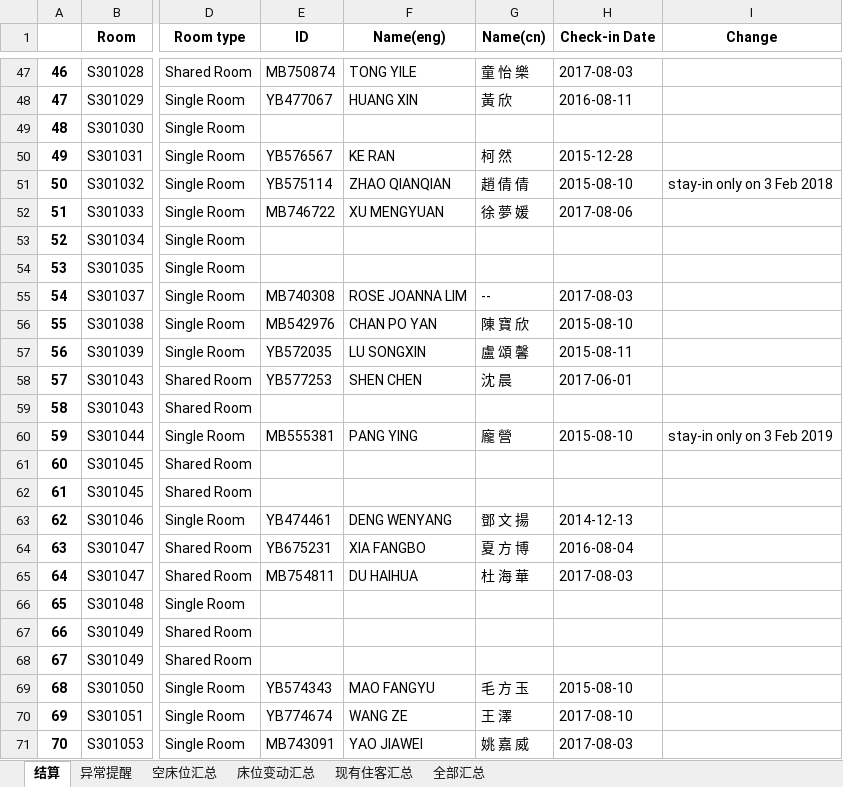
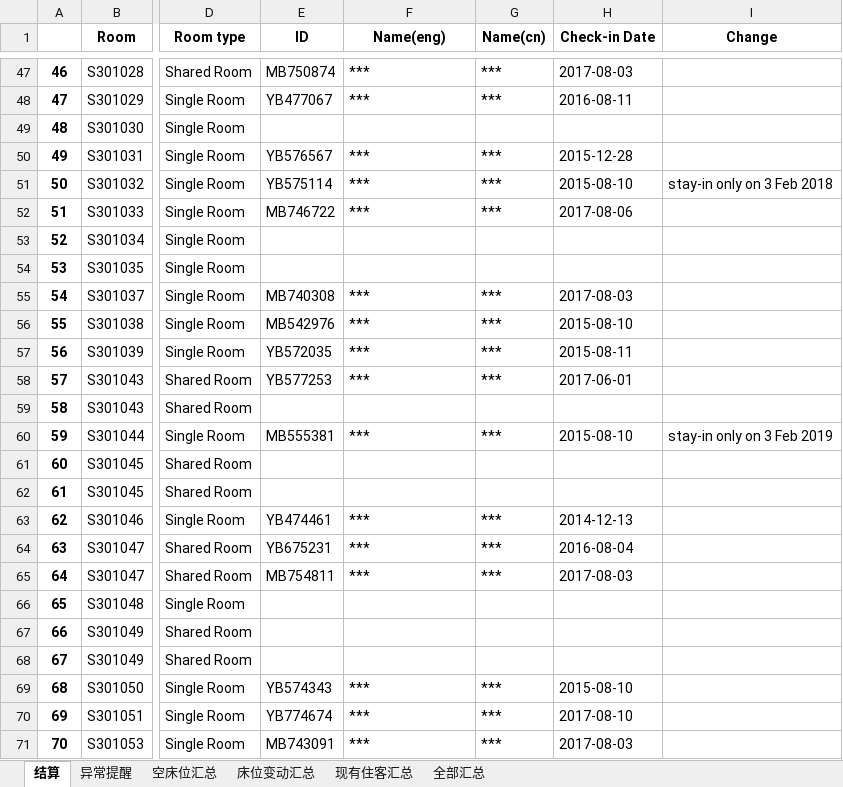
Before and after one commit to ZhangRaymond/Fee_Calculator_for_UM, an Excel workbook: Result/【Fee】(示例) PGH-S3 Electric Meter Record as at Feb 2018.xlsx, sheet 结算, drawn as a sheet; only a part is shown, gaps mark what is left out; values as stored, in another font and other column widths than the file's, no borders; the diff covers the shown part only; the diff names each change by its address in the sheet, - before the commit and + after, or states it on an @@ line.

```diff
--- a/Result/【Fee】(示例) PGH-S3 Electric Meter Record as at Feb 2018.xlsx (sheet 结算)
+++ b/Result/【Fee】(示例) PGH-S3 Electric Meter Record as at Feb 2018.xlsx (sheet 结算)
-F47 (Name(eng)): TONG YILE
+F47 (Name(eng)): ***
-G47 (Name(cn)): 童 怡 樂
+G47 (Name(cn)): ***
-F48 (Name(eng)): HUANG XIN
+F48 (Name(eng)): ***
-G48 (Name(cn)): 黃 欣
+G48 (Name(cn)): ***
-F50 (Name(eng)): KE RAN
+F50 (Name(eng)): ***
-G50 (Name(cn)): 柯 然
+G50 (Name(cn)): ***
-F51 (Name(eng)): ZHAO QIANQIAN
+F51 (Name(eng)): ***
-G51 (Name(cn)): 趙 倩 倩
+G51 (Name(cn)): ***
-F52 (Name(eng)): XU MENGYUAN
+F52 (Name(eng)): ***
-G52 (Name(cn)): 徐 夢 媛
+G52 (Name(cn)): ***
-F55 (Name(eng)): ROSE JOANNA LIM
+F55 (Name(eng)): ***
-G55 (Name(cn)): --
+G55 (Name(cn)): ***
-F56 (Name(eng)): CHAN PO YAN
+F56 (Name(eng)): ***
-G56 (Name(cn)): 陳 寶 欣
+G56 (Name(cn)): ***
-F57 (Name(eng)): LU SONGXIN
+F57 (Name(eng)): ***
-G57 (Name(cn)): 盧 頌 馨
+G57 (Name(cn)): ***
-F58 (Name(eng)): SHEN CHEN
+F58 (Name(eng)): ***
-G58 (Name(cn)): 沈 晨
+G58 (Name(cn)): ***
-F60 (Name(eng)): PANG YING
+F60 (Name(eng)): ***
-G60 (Name(cn)): 龐 營
+G60 (Name(cn)): ***
-F63 (Name(eng)): DENG WENYANG
+F63 (Name(eng)): ***
-G63 (Name(cn)): 鄧 文 揚
+G63 (Name(cn)): ***
-F64 (Name(eng)): XIA FANGBO
+F64 (Name(eng)): ***
-G64 (Name(cn)): 夏 方 博
+G64 (Name(cn)): ***
-F65 (Name(eng)): DU HAIHUA
+F65 (Name(eng)): ***
-G65 (Name(cn)): 杜 海 華
+G65 (Name(cn)): ***
-F69 (Name(eng)): MAO FANGYU
+F69 (Name(eng)): ***
-G69 (Name(cn)): 毛 方 玉
+G69 (Name(cn)): ***
-F70 (Name(eng)): WANG ZE
+F70 (Name(eng)): ***
-G70 (Name(cn)): 王 澤
+G70 (Name(cn)): ***
-F71 (Name(eng)): YAO JIAWEI
+F71 (Name(eng)): ***
-G71 (Name(cn)): 姚 嘉 威
+G71 (Name(cn)): ***
```
Also changed, not shown: 1 added row, 1 removed row and 1384 edited cells elsewhere in this sheet, (示例) PGH-S3 Electric Meter Record as at Feb 2018.xlsx.
